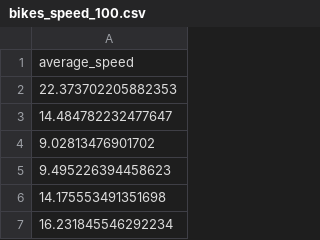
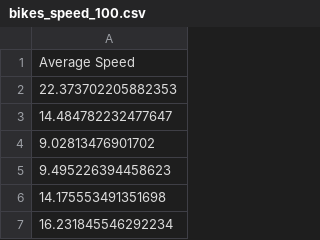
Before and after one commit to syklzz/Traffic-simulators-comparison, a CSV file: data/sumo/bikes_speed_100.csv, drawn as a sheet; only a part is shown.

```diff
--- a/data/sumo/bikes_speed_100.csv
+++ b/data/sumo/bikes_speed_100.csv
@@ -1,2 +1,2 @@
-average_speed
+Average Speed
 22.373702205882353
```
Also changed, not shown: data/sumo/area_100.csv, data/sumo/area_200.csv, 31 other files.
